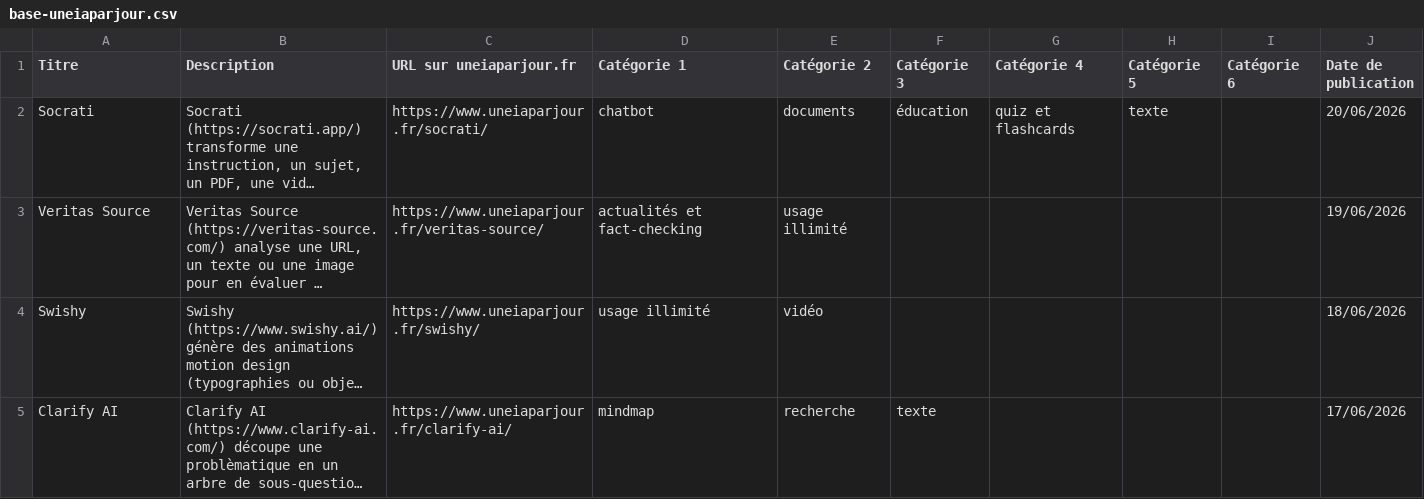
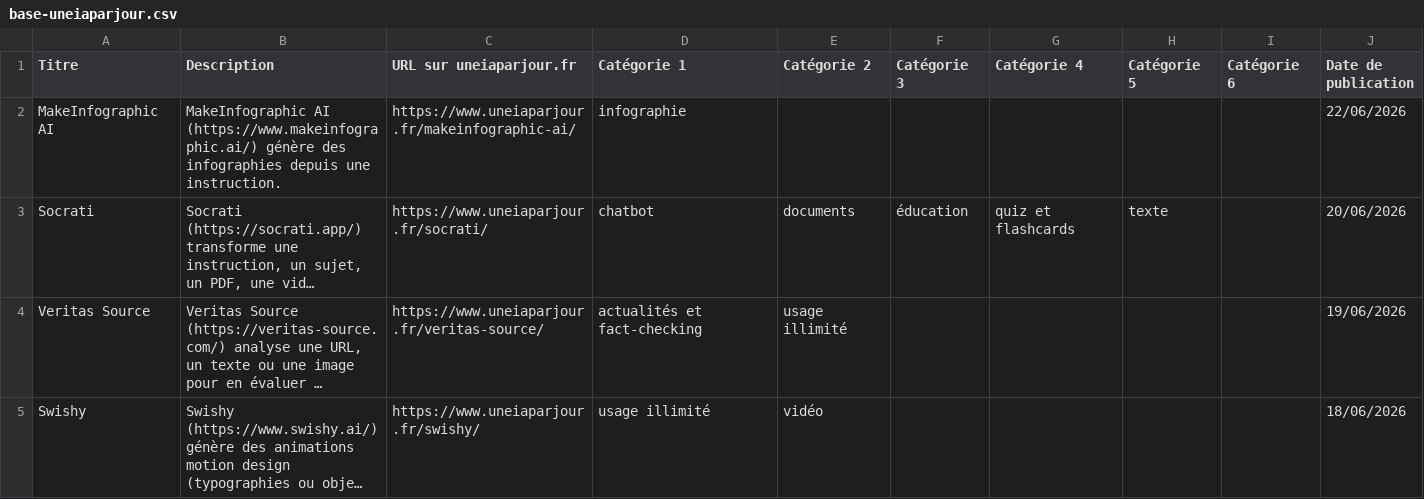
Before and after one commit to uneIAparjour/base, a CSV file: base-uneiaparjour.csv, drawn as a sheet; only a part is shown; the shorter side is filled out with more unchanged rows; long unchanged cells end in …; the diff names each change by its address in the sheet, - before the commit and + after, or states it on an @@ line.

```diff
--- a/base-uneiaparjour.csv
+++ b/base-uneiaparjour.csv
+row 2: MakeInfographic AI | MakeInfographic AI (https://www.makeinfographic.ai/) génère des infographies depuis une instruction. | https://www.uneiaparjour.fr/makeinfographic-ai/ | infographie |  |  |  |  |  | 22/06/2026
```
Also changed, not shown: 3 other files.
